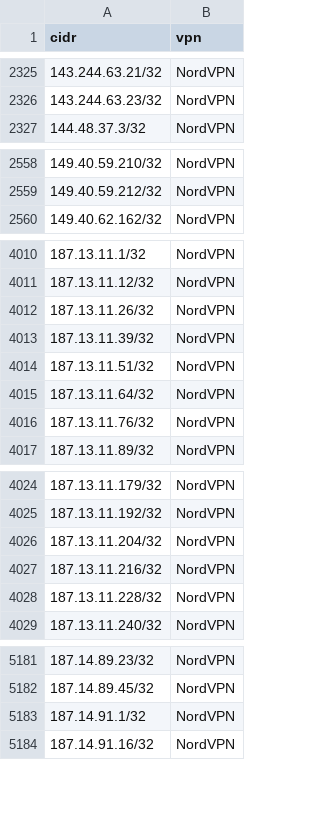
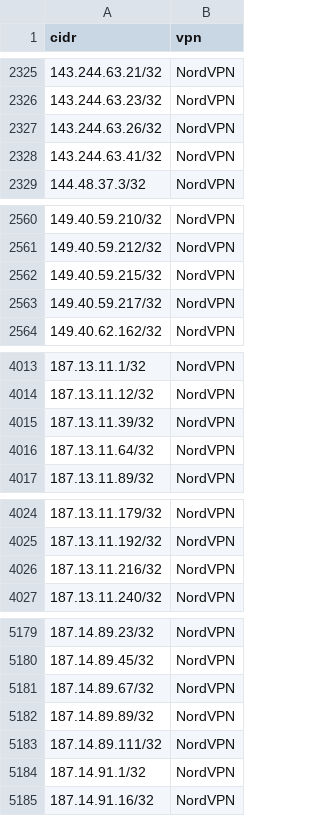
Before and after one commit to millshre5/vpnips, a CSV file: vpn_ip_provider_list.csv, drawn as a sheet; only a part is shown, gaps mark what is left out; the diff covers the shown part only.

```diff
--- a/vpn_ip_provider_list.csv
+++ b/vpn_ip_provider_list.csv
@@ -2326,2 +2326,4 @@ cidr,vpn
 143.244.63.23/32,NordVPN
+143.244.63.26/32,NordVPN
+143.244.63.41/32,NordVPN
 144.48.37.3/32,NordVPN
@@ -2559,2 +2561,4 @@ cidr,vpn
 149.40.59.212/32,NordVPN
+149.40.59.215/32,NordVPN
+149.40.59.217/32,NordVPN
 149.40.62.162/32,NordVPN
@@ -4011,7 +4014,4 @@ cidr,vpn
 187.13.11.12/32,NordVPN
-187.13.11.26/32,NordVPN
 187.13.11.39/32,NordVPN
-187.13.11.51/32,NordVPN
 187.13.11.64/32,NordVPN
-187.13.11.76/32,NordVPN
 187.13.11.89/32,NordVPN
@@ -4025,5 +4025,3 @@ cidr,vpn
 187.13.11.192/32,NordVPN
-187.13.11.204/32,NordVPN
 187.13.11.216/32,NordVPN
-187.13.11.228/32,NordVPN
 187.13.11.240/32,NordVPN
@@ -5182,2 +5180,5 @@ cidr,vpn
 187.14.89.45/32,NordVPN
+187.14.89.67/32,NordVPN
+187.14.89.89/32,NordVPN
+187.14.89.111/32,NordVPN
 187.14.91.1/32,NordVPN
```
Also changed, not shown: 1 added row and 4 removed rows elsewhere in this file.
